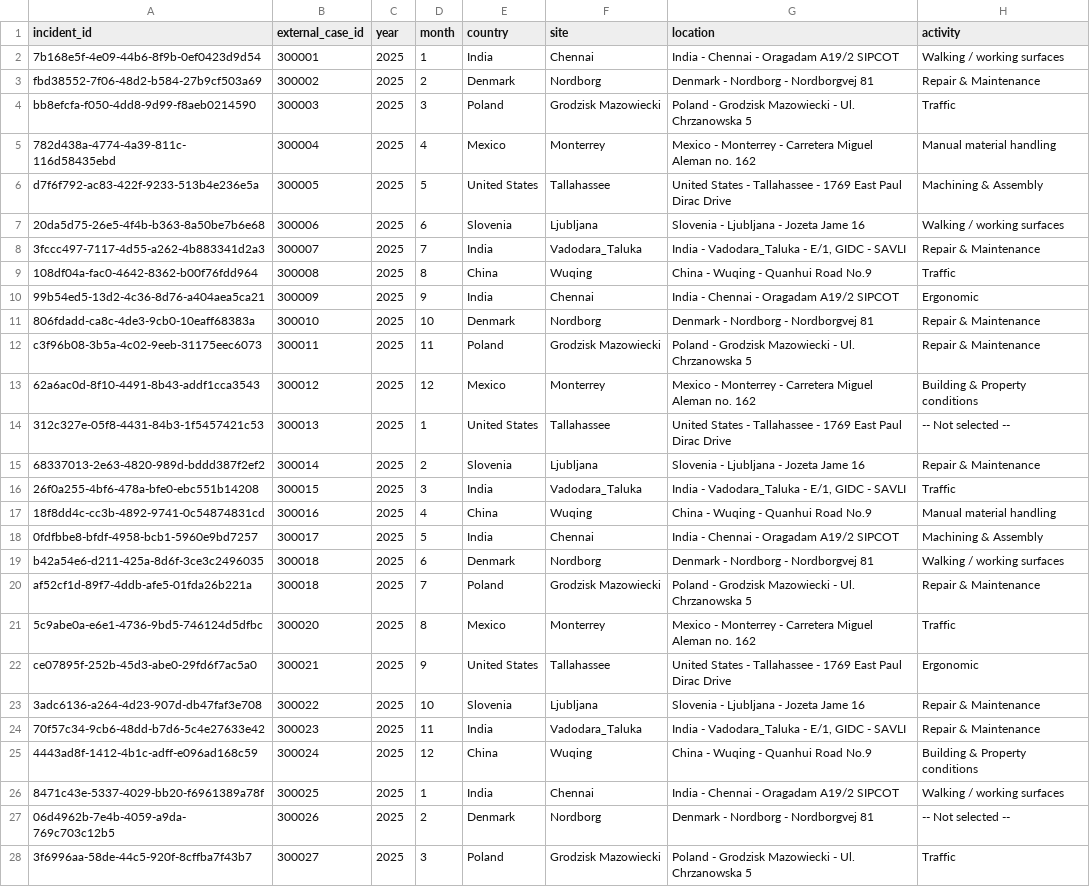
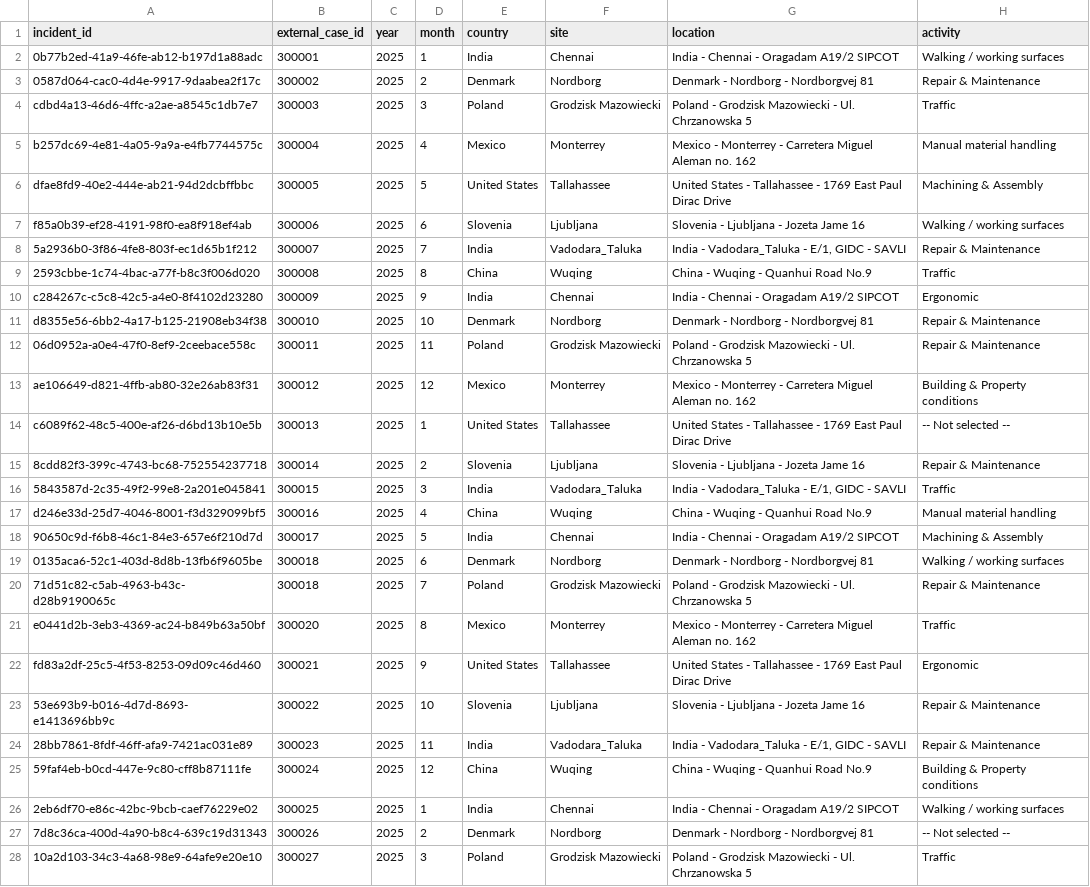
Before and after one commit to Matthew170304/Hackathon_2026, a CSV file: mock_data/processed_incidents_export.csv, drawn as a sheet; only a part is shown; the diff covers the shown part only; the diff names each change by its address in the sheet, - before the commit and + after, or states it on an @@ line.

```diff
--- a/mock_data/processed_incidents_export.csv
+++ b/mock_data/processed_incidents_export.csv
-A2 (incident_id): 7b168e5f-4e09-44b6-8f9b-0ef0423d9d54
+A2 (incident_id): 0b77b2ed-41a9-46fe-ab12-b197d1a88adc
-A3 (incident_id): fbd38552-7f06-48d2-b584-27b9cf503a69
+A3 (incident_id): 0587d064-cac0-4d4e-9917-9daabea2f17c
-A4 (incident_id): bb8efcfa-f050-4dd8-9d99-f8aeb0214590
+A4 (incident_id): cdbd4a13-46d6-4ffc-a2ae-a8545c1db7e7
-A5 (incident_id): 782d438a-4774-4a39-811c-116d58435ebd
+A5 (incident_id): b257dc69-4e81-4a05-9a9a-e4fb7744575c
-A6 (incident_id): d7f6f792-ac83-422f-9233-513b4e236e5a
+A6 (incident_id): dfae8fd9-40e2-444e-ab21-94d2dcbffbbc
-A7 (incident_id): 20da5d75-26e5-4f4b-b363-8a50be7b6e68
+A7 (incident_id): f85a0b39-ef28-4191-98f0-ea8f918ef4ab
-A8 (incident_id): 3fccc497-7117-4d55-a262-4b883341d2a3
+A8 (incident_id): 5a2936b0-3f86-4fe8-803f-ec1d65b1f212
-A9 (incident_id): 108df04a-fac0-4642-8362-b00f76fdd964
+A9 (incident_id): 2593cbbe-1c74-4bac-a77f-b8c3f006d020
-A10 (incident_id): 99b54ed5-13d2-4c36-8d76-a404aea5ca21
+A10 (incident_id): c284267c-c5c8-42c5-a4e0-8f4102d23280
-A11 (incident_id): 806fdadd-ca8c-4de3-9cb0-10eaff68383a
+A11 (incident_id): d8355e56-6bb2-4a17-b125-21908eb34f38
-A12 (incident_id): c3f96b08-3b5a-4c02-9eeb-31175eec6073
+A12 (incident_id): 06d0952a-a0e4-47f0-8ef9-2ceebace558c
-A13 (incident_id): 62a6ac0d-8f10-4491-8b43-addf1cca3543
+A13 (incident_id): ae106649-d821-4ffb-ab80-32e26ab83f31
-A14 (incident_id): 312c327e-05f8-4431-84b3-1f5457421c53
+A14 (incident_id): c6089f62-48c5-400e-af26-d6bd13b10e5b
-A15 (incident_id): 68337013-2e63-4820-989d-bddd387f2ef2
+A15 (incident_id): 8cdd82f3-399c-4743-bc68-752554237718
-A16 (incident_id): 26f0a255-4bf6-478a-bfe0-ebc551b14208
+A16 (incident_id): 5843587d-2c35-49f2-99e8-2a201e045841
-A17 (incident_id): 18f8dd4c-cc3b-4892-9741-0c54874831cd
+A17 (incident_id): d246e33d-25d7-4046-8001-f3d329099bf5
-A18 (incident_id): 0fdfbbe8-bfdf-4958-bcb1-5960e9bd7257
+A18 (incident_id): 90650c9d-f6b8-46c1-84e3-657e6f210d7d
-A19 (incident_id): b42a54e6-d211-425a-8d6f-3ce3c2496035
+A19 (incident_id): 0135aca6-52c1-403d-8d8b-13fb6f9605be
-A20 (incident_id): af52cf1d-89f7-4ddb-afe5-01fda26b221a
+A20 (incident_id): 71d51c82-c5ab-4963-b43c-d28b9190065c
-A21 (incident_id): 5c9abe0a-e6e1-4736-9bd5-746124d5dfbc
+A21 (incident_id): e0441d2b-3eb3-4369-ac24-b849b63a50bf
-A22 (incident_id): ce07895f-252b-45d3-abe0-29fd6f7ac5a0
+A22 (incident_id): fd83a2df-25c5-4f53-8253-09d09c46d460
-A23 (incident_id): 3adc6136-a264-4d23-907d-db47faf3e708
+A23 (incident_id): 53e693b9-b016-4d7d-8693-e1413696bb9c
-A24 (incident_id): 70f57c34-9cb6-48dd-b7d6-5c4e27633e42
+A24 (incident_id): 28bb7861-8fdf-46ff-afa9-7421ac031e89
-A25 (incident_id): 4443ad8f-1412-4b1c-adff-e096ad168c59
+A25 (incident_id): 59faf4eb-b0cd-447e-9c80-cff8b87111fe
-A26 (incident_id): 8471c43e-5337-4029-bb20-f6961389a78f
+A26 (incident_id): 2eb6df70-e86c-42bc-9bcb-caef76229e02
-A27 (incident_id): 06d4962b-7e4b-4059-a9da-769c703c12b5
+A27 (incident_id): 7d8c36ca-400d-4a90-b8c4-639c19d31343
-A28 (incident_id): 3f6996aa-58de-44c5-920f-8cffba7f43b7
+A28 (incident_id): 10a2d103-34c3-4a68-98e9-64afe9e20e10
```
Also changed, not shown: 23 edited cells elsewhere in this file, 2 other files.
